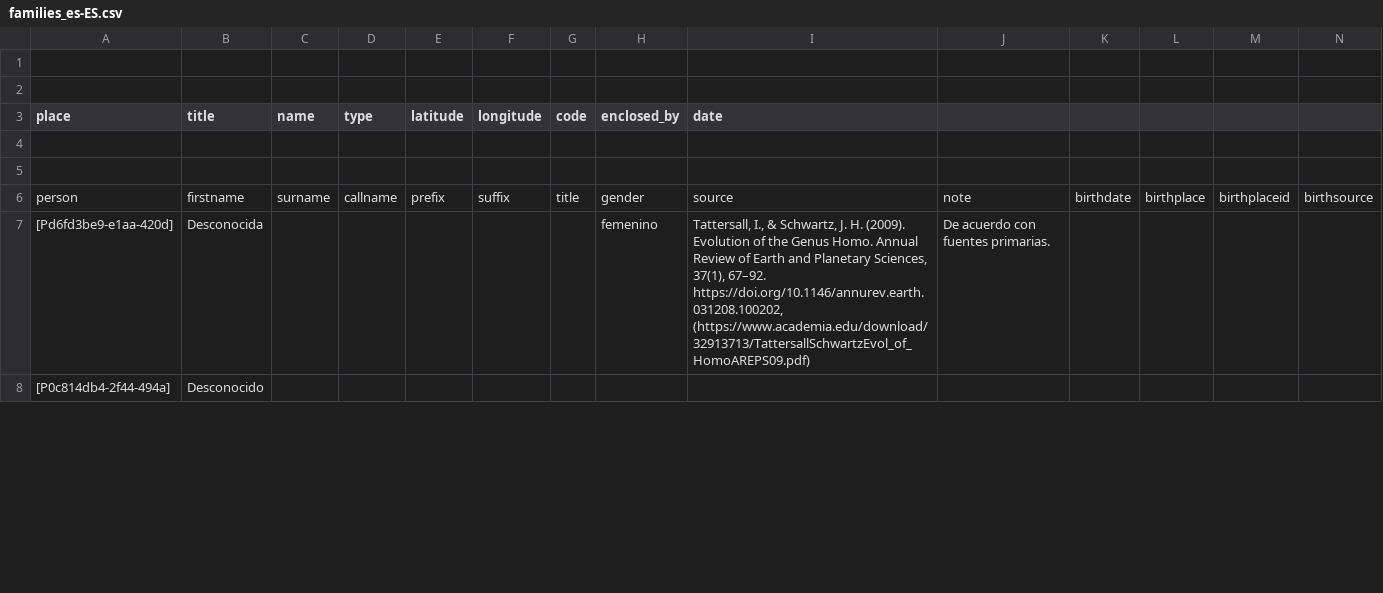
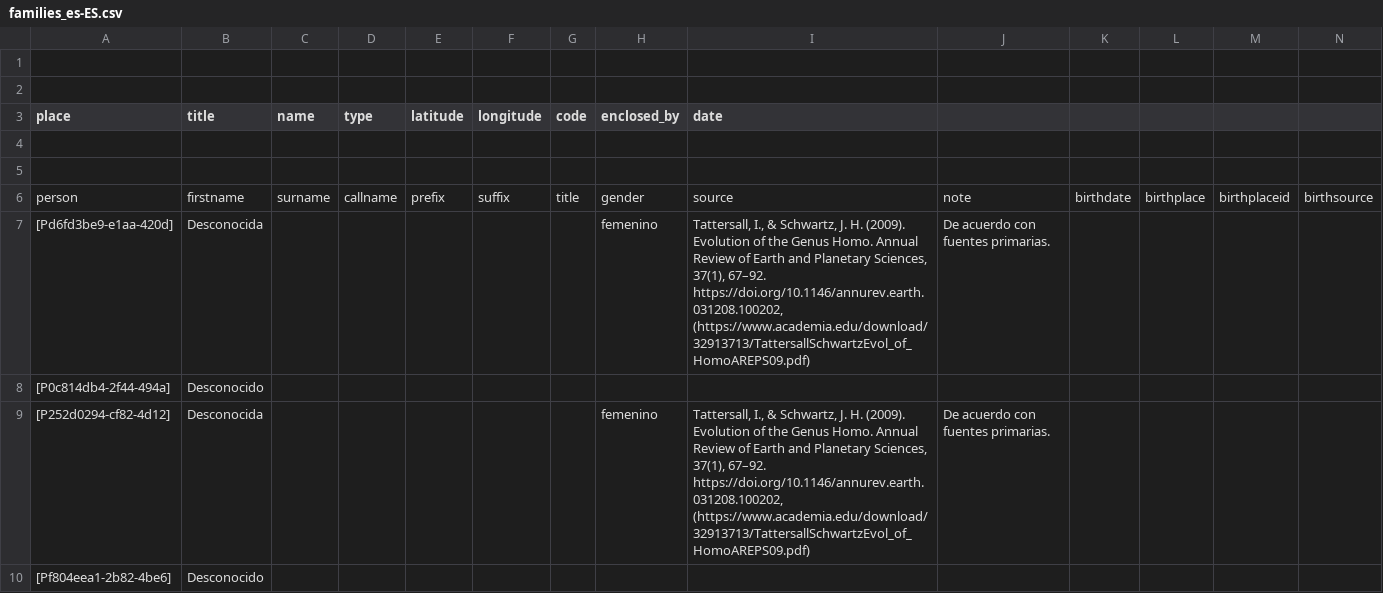
Before and after one commit to historytracers/historytracers, a CSV file: csv/families_es-ES.csv, drawn as a sheet; only a part is shown; rows hold the shown columns only; the diff covers the shown part only; the diff names each change by its address in the sheet, - before the commit and + after, or states it on an @@ line.

```diff
--- a/csv/families_es-ES.csv
+++ b/csv/families_es-ES.csv
+row 9: [P252d0294-cf82-4d12] | Desconocida |  |  |  |  |  | femenino | Tattersall, I., & Schwartz, J. H. (2009). Evolution of the Genus Homo. Annual Review of Earth and Planetary Sciences, 37(1), 67–92. https://doi.org/10.1146/annurev.earth.031208.100202, (https://www.academia.edu/download/32913713/TattersallSchwartzEvol_of_HomoAREPS09.pdf) | De acuerdo con fuentes primarias.
+row 10: [Pf804eea1-2b82-4be6] | Desconocido
```
Also changed, not shown: 3 added rows and 3 edited cells elsewhere in this file, csv/33c83383-b9b5-43ec-987d-68f027f342b2_en-US.csv, csv/33c83383-b9b5-43ec-987d-68f027f342b2_es-ES.csv, 7 other files.
